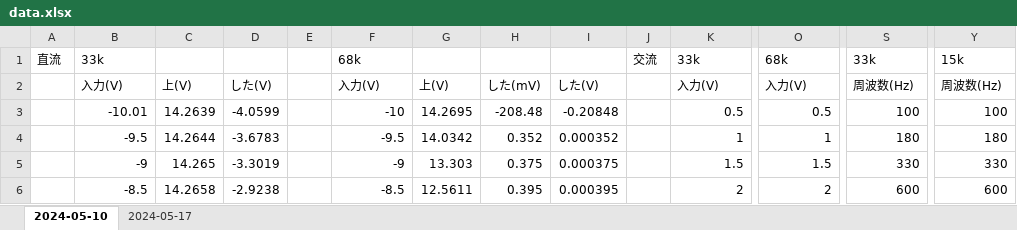
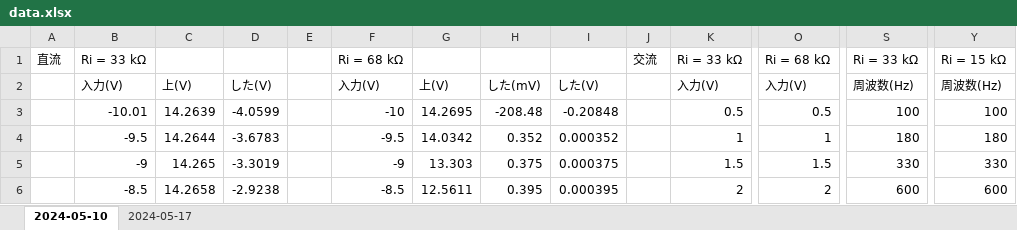
Before and after one commit to xiang-gong3944/----, an Excel workbook: 2024_05_10_電子回路/data/data.xlsx, sheet 2024-05-10, drawn as a sheet; only a part is shown, gaps mark what is left out; values as stored, in another font and other column widths than the file's, no borders; charts and pictures not drawn; removed rows and columns are numbered as before the commit, all else as after; rows hold the shown columns only; the diff names each change by its address in the sheet, - before the commit and + after, or states it on an @@ line.

```diff
--- a/2024_05_10_電子回路/data/data.xlsx (sheet 2024-05-10)
+++ b/2024_05_10_電子回路/data/data.xlsx (sheet 2024-05-10)
-row 1: 直流 | 33k |  |  |  | 68k |  |  |  | 交流 | 33k | 68k | 33k | 15k
+row 1: 直流 | Ri = 33 kΩ |  |  |  | Ri = 68 kΩ |  |  |  | 交流 | Ri = 33 kΩ | Ri = 68 kΩ | Ri = 33 kΩ | Ri = 15 kΩ
```
Also changed, not shown: sheet 2024-05-17, charts or pictures.
